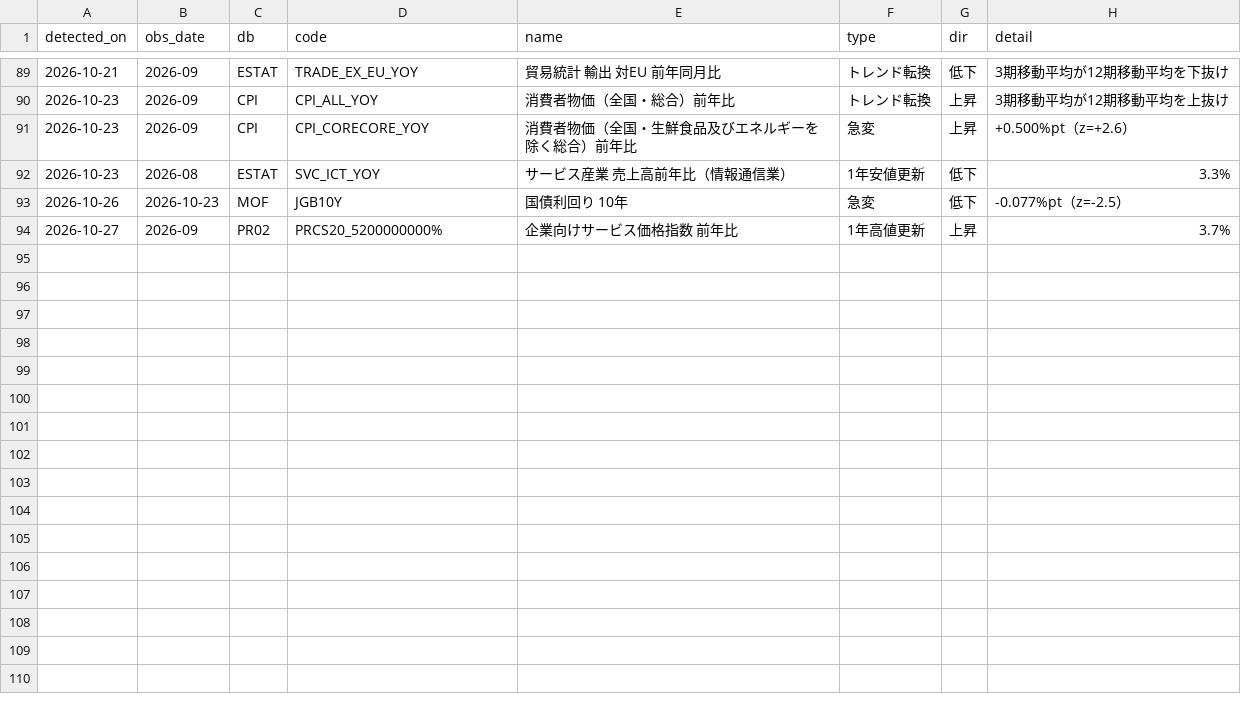
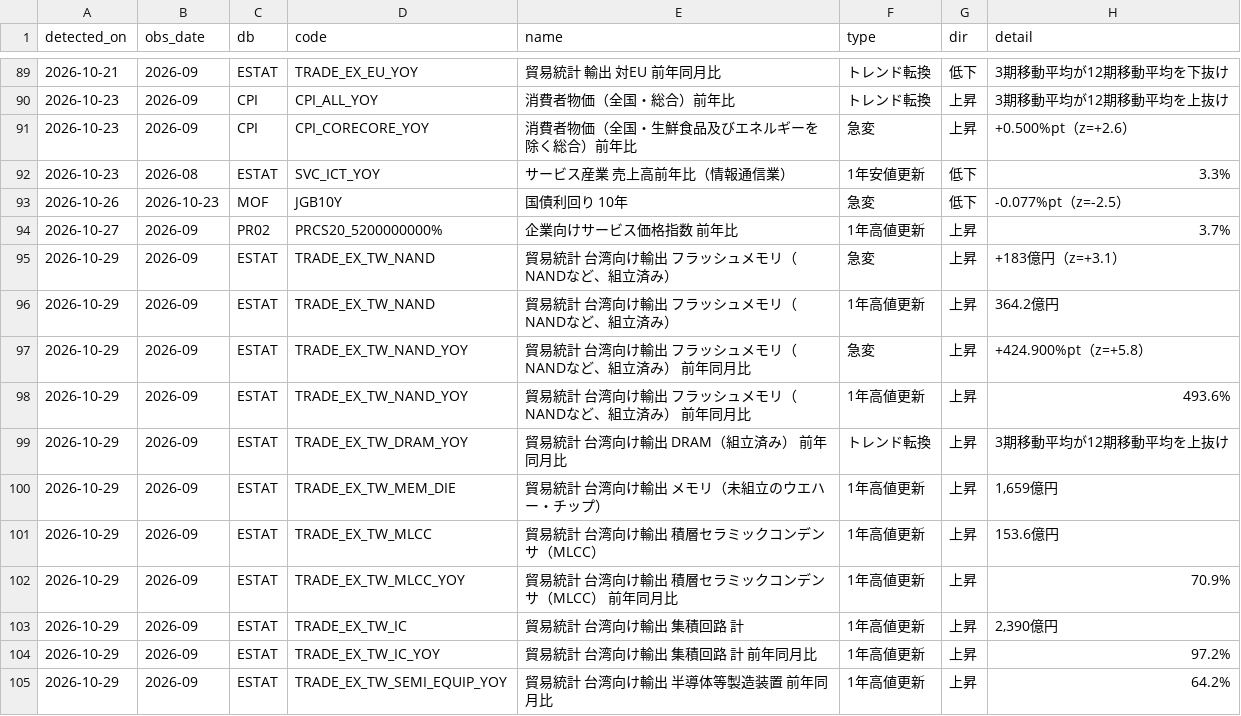
Before and after one commit to git-san-934/portal, a CSV file: boj-stats/pipeline/reports/signals_log.csv, drawn as a sheet; only a part is shown, gaps mark what is left out; the diff names each change by its address in the sheet, - before the commit and + after, or states it on an @@ line.

```diff
--- a/boj-stats/pipeline/reports/signals_log.csv
+++ b/boj-stats/pipeline/reports/signals_log.csv
+row 95: 2026-10-29 | 2026-09 | ESTAT | TRADE_EX_TW_NAND | 貿易統計 台湾向け輸出 フラッシュメモリ（NANDなど、組立済み） | 急変 | 上昇 | +183億円（z=+3.1）
+row 96: 2026-10-29 | 2026-09 | ESTAT | TRADE_EX_TW_NAND | 貿易統計 台湾向け輸出 フラッシュメモリ（NANDなど、組立済み） | 1年高値更新 | 上昇 | 364.2億円
+row 97: 2026-10-29 | 2026-09 | ESTAT | TRADE_EX_TW_NAND_YOY | 貿易統計 台湾向け輸出 フラッシュメモリ（NANDなど、組立済み） 前年同月比 | 急変 | 上昇 | +424.900%pt（z=+5.8）
+row 98: 2026-10-29 | 2026-09 | ESTAT | TRADE_EX_TW_NAND_YOY | 貿易統計 台湾向け輸出 フラッシュメモリ（NANDなど、組立済み） 前年同月比 | 1年高値更新 | 上昇 | 493.6%
+row 99: 2026-10-29 | 2026-09 | ESTAT | TRADE_EX_TW_DRAM_YOY | 貿易統計 台湾向け輸出 DRAM（組立済み） 前年同月比 | トレンド転換 | 上昇 | 3期移動平均が12期移動平均を上抜け
+row 100: 2026-10-29 | 2026-09 | ESTAT | TRADE_EX_TW_MEM_DIE | 貿易統計 台湾向け輸出 メモリ（未組立のウエハー・チップ） | 1年高値更新 | 上昇 | 1,659億円
+row 101: 2026-10-29 | 2026-09 | ESTAT | TRADE_EX_TW_MLCC | 貿易統計 台湾向け輸出 積層セラミックコンデンサ（MLCC） | 1年高値更新 | 上昇 | 153.6億円
+row 102: 2026-10-29 | 2026-09 | ESTAT | TRADE_EX_TW_MLCC_YOY | 貿易統計 台湾向け輸出 積層セラミックコンデンサ（MLCC） 前年同月比 | 1年高値更新 | 上昇 | 70.9%
+row 103: 2026-10-29 | 2026-09 | ESTAT | TRADE_EX_TW_IC | 貿易統計 台湾向け輸出 集積回路 計 | 1年高値更新 | 上昇 | 2,390億円
+row 104: 2026-10-29 | 2026-09 | ESTAT | TRADE_EX_TW_IC_YOY | 貿易統計 台湾向け輸出 集積回路 計 前年同月比 | 1年高値更新 | 上昇 | 97.2%
+row 105: 2026-10-29 | 2026-09 | ESTAT | TRADE_EX_TW_SEMI_EQUIP_YOY | 貿易統計 台湾向け輸出 半導体等製造装置 前年同月比 | 1年高値更新 | 上昇 | 64.2%
```
Also changed, not shown: boj-stats/pipeline/data/FM01_STRDCLUCON.csv, boj-stats/pipeline/data/FM08_FXERD04.csv, 44 other files.
